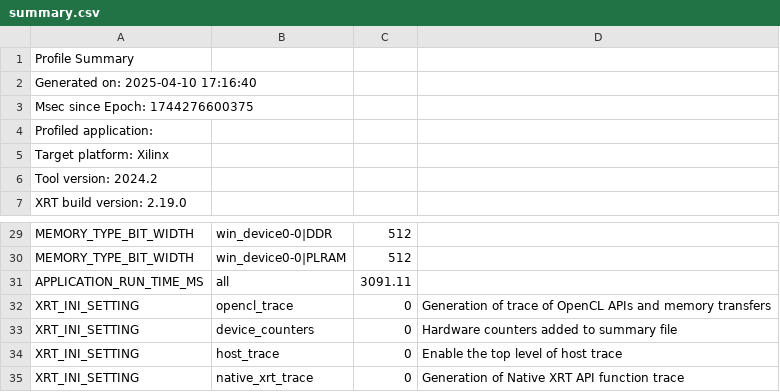
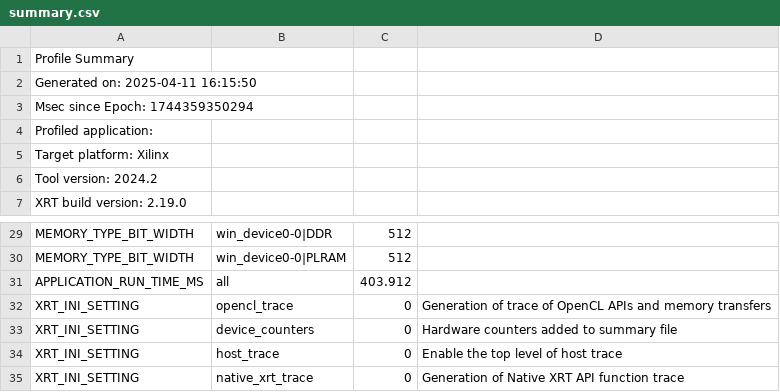
Before and after one commit to MarkovChenITRI/AMD-ryzen-demo, a CSV file: summary.csv, drawn as a sheet; only a part is shown, gaps mark what is left out.

```diff
--- a/summary.csv
+++ b/summary.csv
@@ -1,4 +1,4 @@
 Profile Summary
-Generated on: 2025-04-10 17:16:40
-Msec since Epoch: 1744276600375
+Generated on: 2025-04-11 16:15:50
+Msec since Epoch: 1744359350294
 Profiled application:
@@ -30,3 +30,3 @@ MEMORY_TYPE_BIT_WIDTH,win_device0-0|DDR,512,
 MEMORY_TYPE_BIT_WIDTH,win_device0-0|PLRAM,512,
-APPLICATION_RUN_TIME_MS,all,3091.11,
+APPLICATION_RUN_TIME_MS,all,403.912,
 XRT_INI_SETTING,opencl_trace,0,Generation of trace of OpenCL APIs and memory transfers
```
Also changed, not shown: 7 other files.
